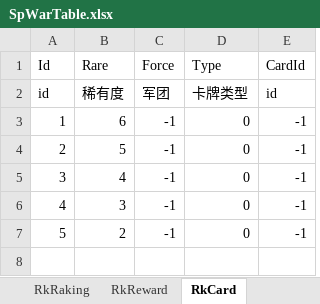
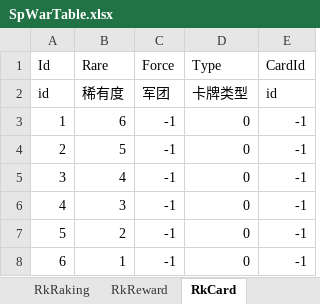
Before and after one commit to MiYanLiang/HeroScrollPj, an Excel workbook: Server/SpWarTable.xlsx, sheet RkCard, drawn as a sheet; values as stored, in another font and other column widths than the file's, no borders; the diff names each change by its address in the sheet, - before the commit and + after, or states it on an @@ line.

```diff
--- a/Server/SpWarTable.xlsx (sheet RkCard)
+++ b/Server/SpWarTable.xlsx (sheet RkCard)
+row 8: 6 | 1 | -1 | 0 | -1
```
Also changed, not shown: 1 other file.
